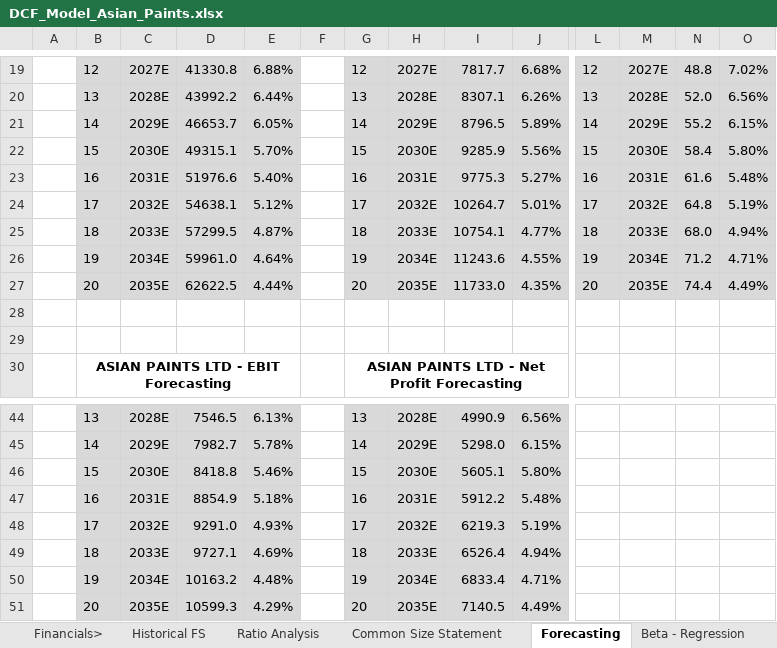
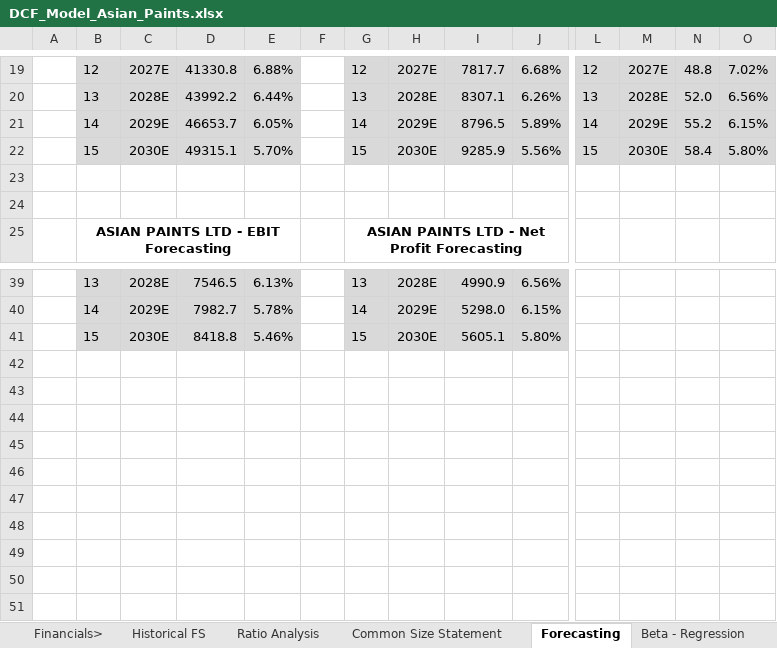
Before and after one commit to 02jadhaogayatri-finance/Asian_Paints_DCF_Valuation, an Excel workbook: DCF_Model_Asian_Paints.xlsx, sheet Forecasting, drawn as a sheet; only a part is shown, gaps mark what is left out; values as stored, in another font and other column widths than the file's, no borders; rows hold the shown columns only; the diff names each change by its address in the sheet, - before the commit and + after, or states it on an @@ line.

```diff
--- a/DCF_Model_Asian_Paints.xlsx (sheet Forecasting)
+++ b/DCF_Model_Asian_Paints.xlsx (sheet Forecasting)
-row 23:  | 16 | 2031E | 51976.6 | 5.40% |  | 16 | 2031E | 9775.3 | 5.27% | 16 | 2031E | 61.6 | 5.48%
-row 24:  | 17 | 2032E | 54638.1 | 5.12% |  | 17 | 2032E | 10264.7 | 5.01% | 17 | 2032E | 64.8 | 5.19%
-row 25:  | 18 | 2033E | 57299.5 | 4.87% |  | 18 | 2033E | 10754.1 | 4.77% | 18 | 2033E | 68.0 | 4.94%
-row 26:  | 19 | 2034E | 59961.0 | 4.64% |  | 19 | 2034E | 11243.6 | 4.55% | 19 | 2034E | 71.2 | 4.71%
-row 27:  | 20 | 2035E | 62622.5 | 4.44% |  | 20 | 2035E | 11733.0 | 4.35% | 20 | 2035E | 74.4 | 4.49%
-row 47:  | 16 | 2031E | 8854.9 | 5.18% |  | 16 | 2031E | 5912.2 | 5.48%
-row 48:  | 17 | 2032E | 9291.0 | 4.93% |  | 17 | 2032E | 6219.3 | 5.19%
-row 49:  | 18 | 2033E | 9727.1 | 4.69% |  | 18 | 2033E | 6526.4 | 4.94%
-row 50:  | 19 | 2034E | 10163.2 | 4.48% |  | 19 | 2034E | 6833.4 | 4.71%
-row 51:  | 20 | 2035E | 10599.3 | 4.29% |  | 20 | 2035E | 7140.5 | 4.49%
```
Also changed, not shown: sheet Historical FS, sheet Data Sheet, other sheet tabs, formulas that keep their value, charts or pictures.
